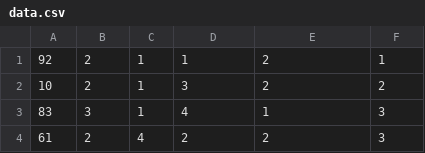
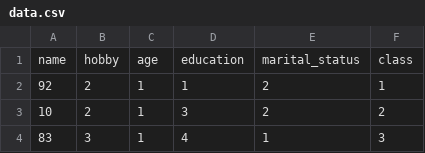
Before and after one commit to Nightwalker4fun/Project, a CSV file: data.csv, drawn as a sheet; only a part is shown; the shorter side is filled out with more unchanged rows.

```diff
--- a/data.csv
+++ b/data.csv
@@ -1 +1,2 @@
+name, hobby, age, education, marital_status, class
 92,2,1,1,2,1
```
